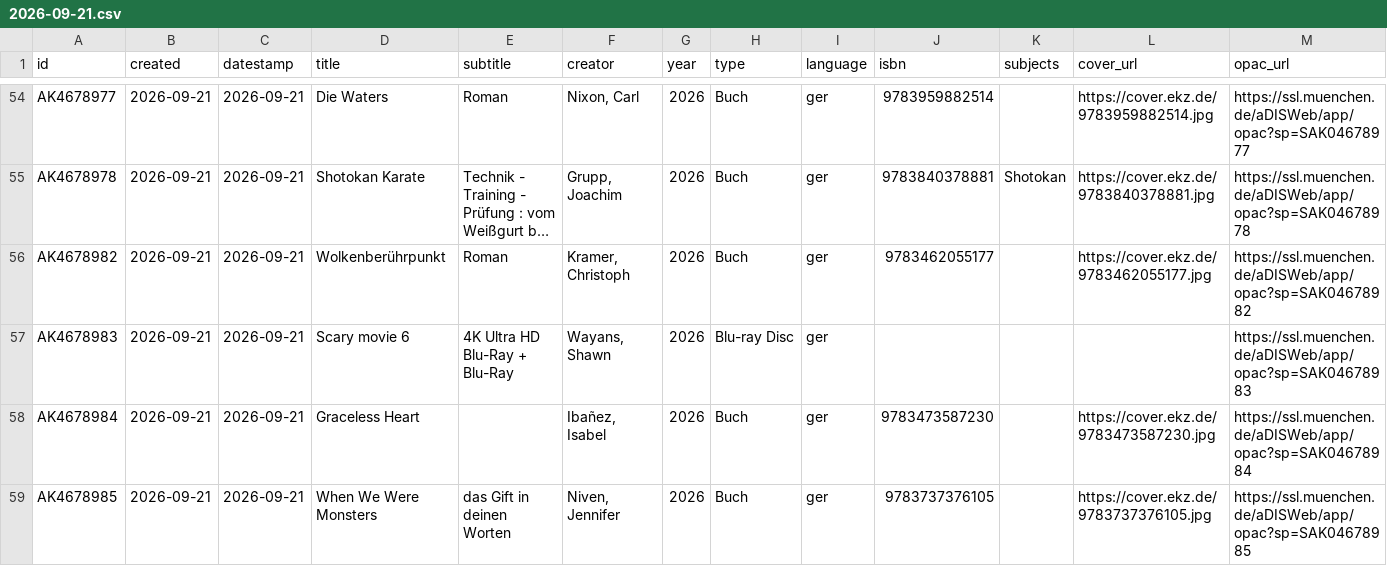
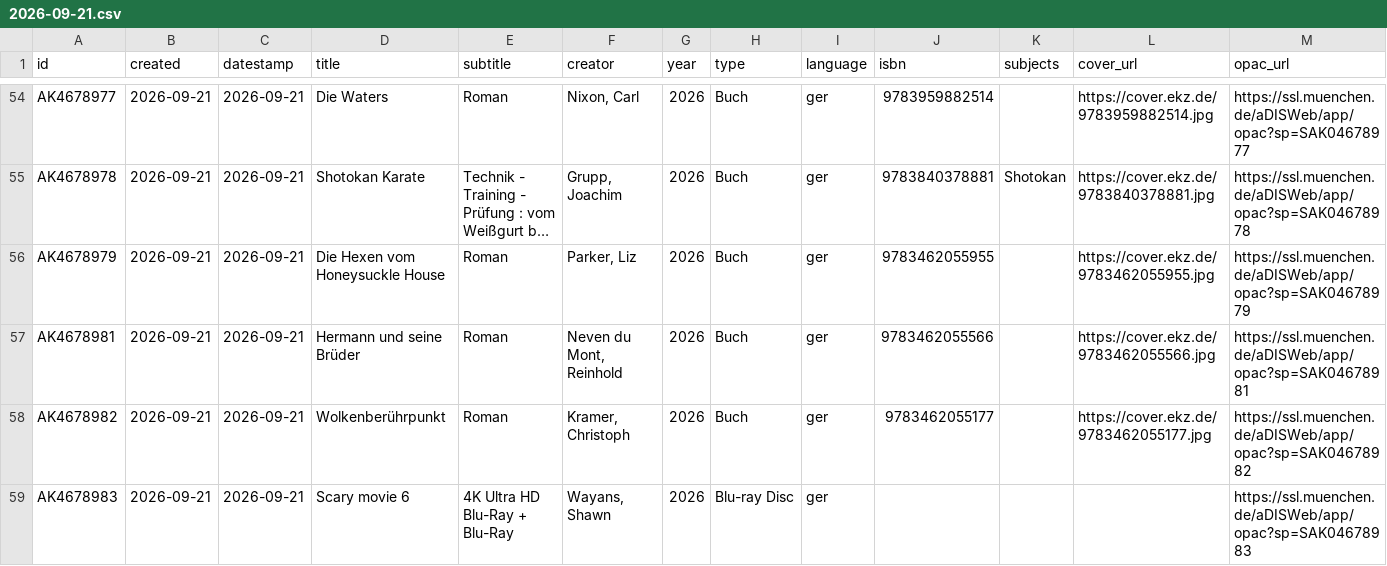
Before and after one commit to heibie/openbibmuc.de, a CSV file: data/neuzugaenge/2026-09-21.csv, drawn as a sheet; only a part is shown, gaps mark what is left out; the shorter side is filled out with more unchanged rows; long unchanged cells end in …; the diff names each change by its address in the sheet, - before the commit and + after, or states it on an @@ line.

```diff
--- a/data/neuzugaenge/2026-09-21.csv
+++ b/data/neuzugaenge/2026-09-21.csv
+row 56: AK4678979 | 2026-09-21 | 2026-09-21 | Die Hexen vom Honeysuckle House | Roman | Parker, Liz | 2026 | Buch | ger | 9783462055955 |  | https://cover.ekz.de/9783462055955.jpg | https://ssl.muenchen.de/aDISWeb/app/opac?sp=SAK04678979
+row 57: AK4678981 | 2026-09-21 | 2026-09-21 | Hermann und seine Brüder | Roman | Neven du Mont, Reinhold | 2026 | Buch | ger | 9783462055566 |  | https://cover.ekz.de/9783462055566.jpg | https://ssl.muenchen.de/aDISWeb/app/opac?sp=SAK04678981
```
Also changed, not shown: data/neuzugaenge/2026-09-18.csv, data/neuzugaenge/2026-09-23.csv, 1 other file.
